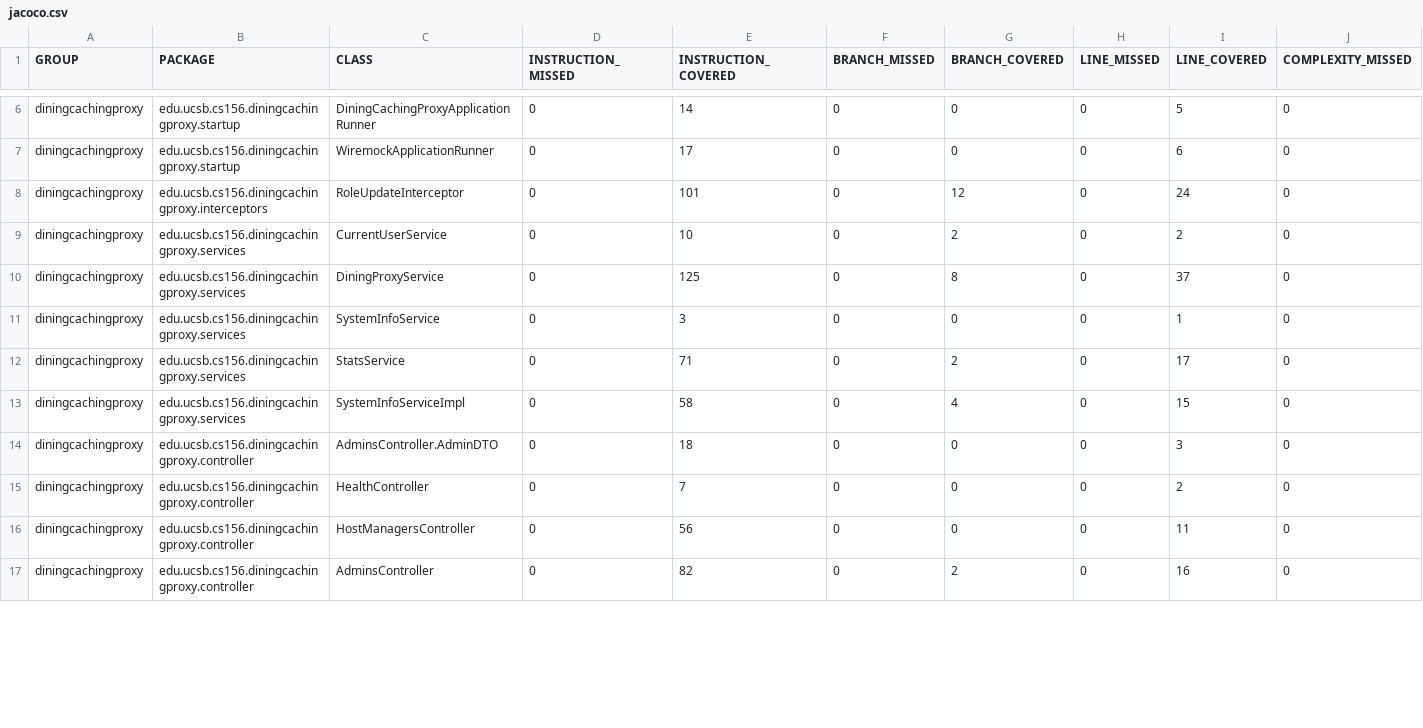
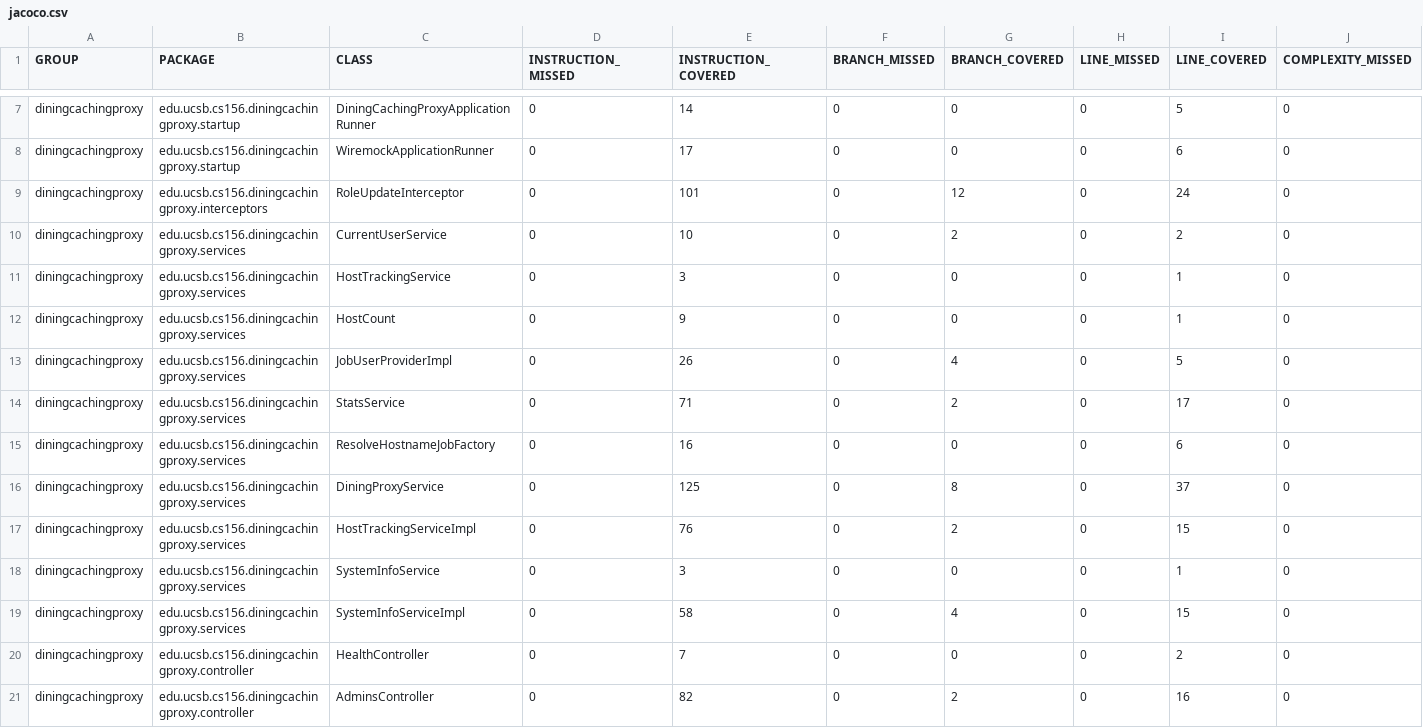
Before and after one commit to ucsb-cs156/proj-dining-caching-proxy, a CSV file: jacoco/jacoco.csv, drawn as a sheet; only a part is shown, gaps mark what is left out; rows hold the shown columns only; the diff covers the shown part only; the diff names each change by its address in the sheet, - before the commit and + after, or states it on an @@ line.

Commit message:
Deploying to gh-pages from @ ucsb-cs156/proj-dining-caching-proxy@824fb01e364f34facf78193325be7533271d1e63 🚀

```diff
--- a/jacoco/jacoco.csv
+++ b/jacoco/jacoco.csv
+row 11: diningcachingproxy | edu.ucsb.cs156.diningcachingproxy.services | HostTrackingService | 0 | 3 | 0 | 0 | 0 | 1 | 0
+row 12: diningcachingproxy | edu.ucsb.cs156.diningcachingproxy.services | HostCount | 0 | 9 | 0 | 0 | 0 | 1 | 0
+row 13: diningcachingproxy | edu.ucsb.cs156.diningcachingproxy.services | JobUserProviderImpl | 0 | 26 | 0 | 4 | 0 | 5 | 0
@@ row 12 moved to row 14: diningcachingproxy @@
+row 15: diningcachingproxy | edu.ucsb.cs156.diningcachingproxy.services | ResolveHostnameJobFactory | 0 | 16 | 0 | 0 | 0 | 6 | 0
+row 17: diningcachingproxy | edu.ucsb.cs156.diningcachingproxy.services | HostTrackingServiceImpl | 0 | 76 | 0 | 2 | 0 | 15 | 0
@@ row 14 moved to row 26: diningcachingproxy @@
@@ row 16 moved to row 28: diningcachingproxy @@
```
Also changed, not shown: 2 added rows, 2 moved rows and 5 edited cells elsewhere in this file, 25 other files.
